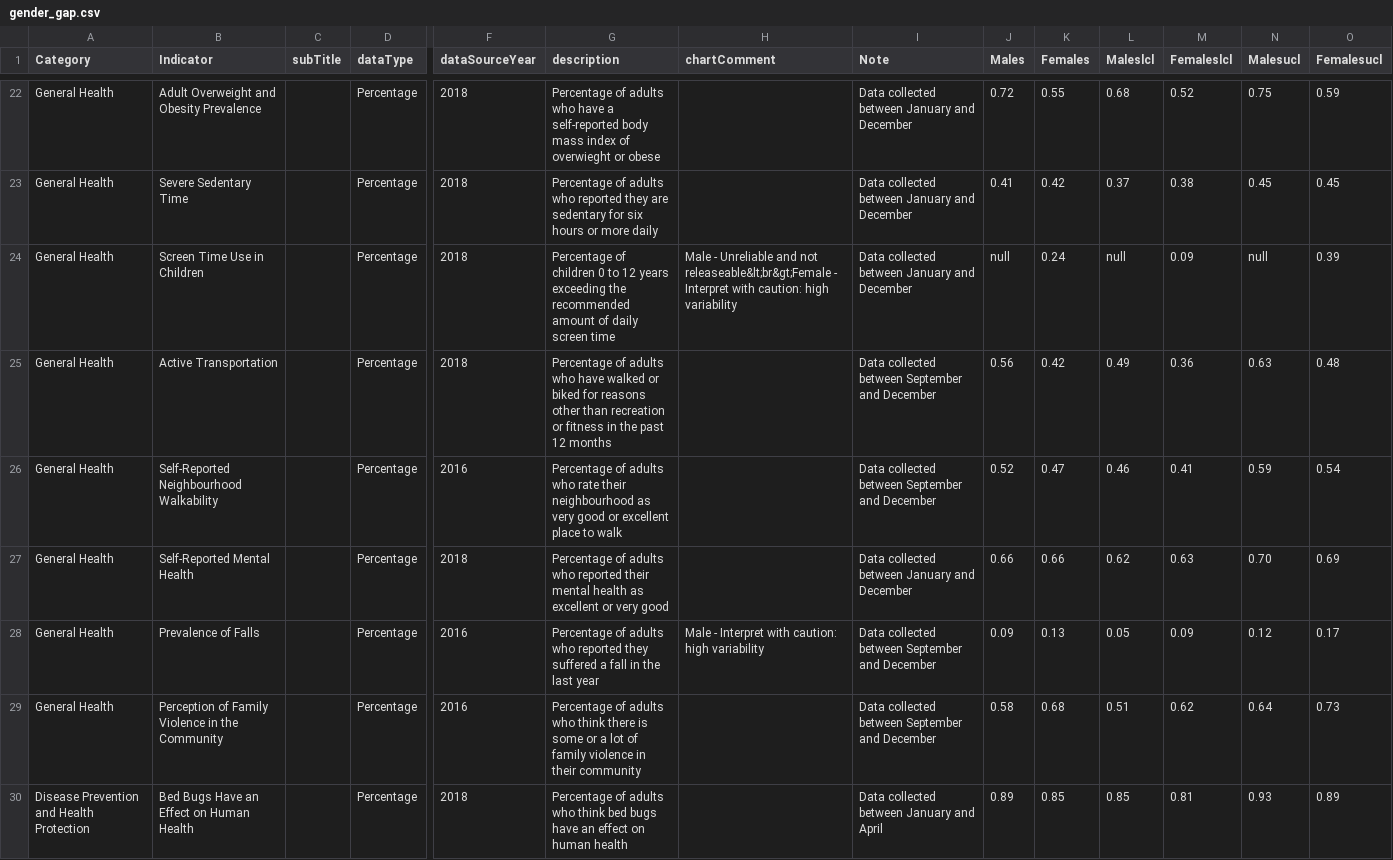
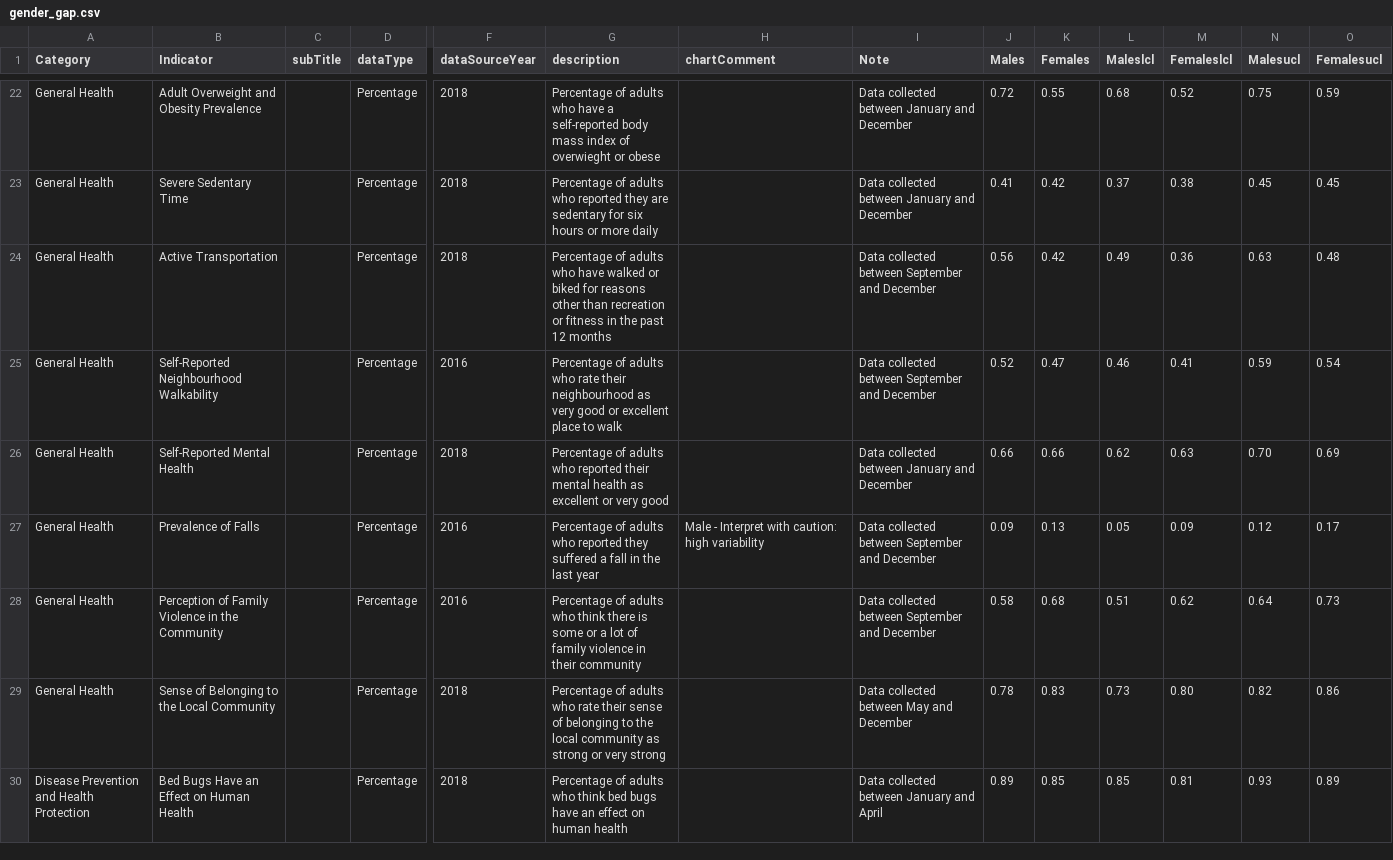
Before and after one commit to DurhamRegionHARP/RRFSS-data-explorer, a CSV file: _data/gender_gap.csv, drawn as a sheet; only a part is shown, gaps mark what is left out; removed rows and columns are numbered as before the commit, all else as after; rows hold the shown columns only; the diff names each change by its address in the sheet, - before the commit and + after, or states it on an @@ line.

```diff
--- a/_data/gender_gap.csv
+++ b/_data/gender_gap.csv
-row 24: General Health | Screen Time Use in Children |  | Percentage | 2018 | Percentage of children 0 to 12 years exceeding the recommended amount of daily screen time | Male - Unreliable and not releaseable&lt;br&gt;Female - Interpret with caution: high variability | Data collected between January and December | null | 0.24 | null | 0.09 | null | 0.39
+row 29: General Health | Sense of Belonging to the Local Community |  | Percentage | 2018 | Percentage of adults who rate their sense of belonging to the local community as strong or very strong |  | Data collected between May and December | 0.78 | 0.83 | 0.73 | 0.80 | 0.82 | 0.86
```
Also changed, not shown: _data/age_spread.csv, _data/income_divide.csv, 1 other file.
